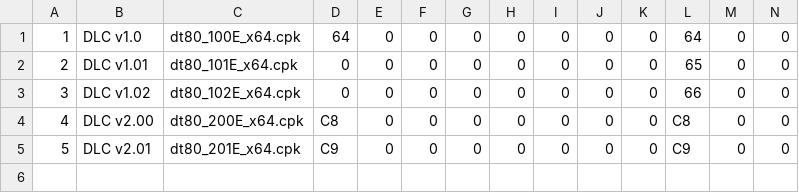
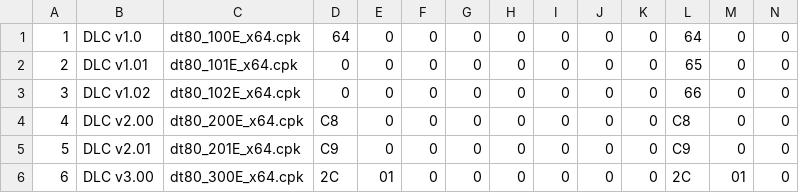
Before and after one commit to radon1892/pes-dpfilelist-generator-data, a CSV file: pes-2020-dlc.csv, drawn as a sheet; only a part is shown; rows hold the shown columns only; the diff names each change by its address in the sheet, - before the commit and + after, or states it on an @@ line.

Commit message:
Update pes-2020-dlc.csv

```diff
--- a/pes-2020-dlc.csv
+++ b/pes-2020-dlc.csv
+row 6: 6 | DLC v3.00 | dt80_300E_x64.cpk | 2C | 01 | 0 | 0 | 0 | 0 | 0 | 0 | 2C | 01 | 0
```
